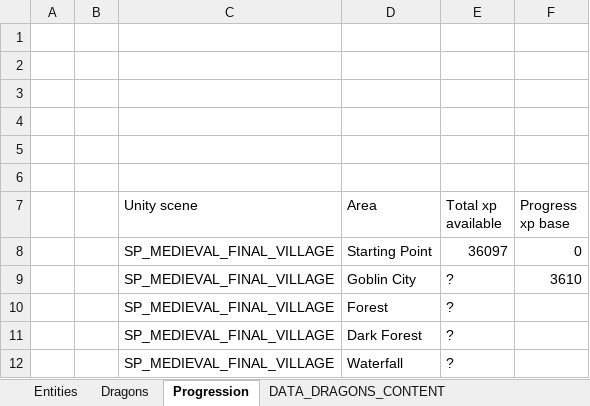
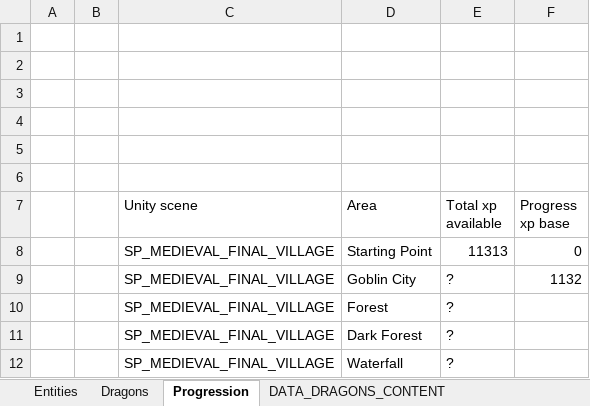
Before and after one commit to nam27062002/hello, an Excel workbook: Docs/Progression/progression.xlsx, sheet Progression, drawn as a sheet; values as stored, in another font and other column widths than the file's, no borders; charts and pictures and table styles not drawn; the diff names each change by its address in the sheet, - before the commit and + after, or states it on an @@ line.

```diff
--- a/Docs/Progression/progression.xlsx (sheet Progression)
+++ b/Docs/Progression/progression.xlsx (sheet Progression)
-E8 (Total xp available): 36097
+E8 (Total xp available): 11313
-F9 (Progress xp base): 3610
+F9 (Progress xp base): 1132
```
Also changed, not shown: sheet DATA_SCENES_UNITY, charts or pictures, 1 other file.
